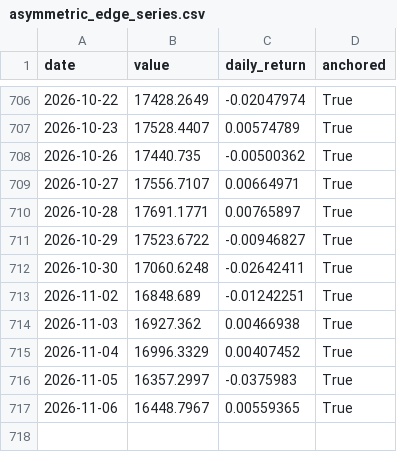
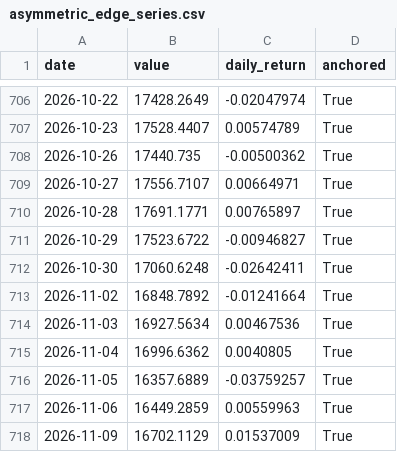
Before and after one commit to metamarsh/asymmetric-edge-dashboard, a CSV file: asymmetric_edge_series.csv, drawn as a sheet; only a part is shown, gaps mark what is left out.

```diff
--- a/asymmetric_edge_series.csv
+++ b/asymmetric_edge_series.csv
@@ -712,6 +712,7 @@ date,value,daily_return,anchored
 2026-10-30,17060.6248,-0.02642411,True
-2026-11-02,16848.689,-0.01242251,True
-2026-11-03,16927.362,0.00466938,True
-2026-11-04,16996.3329,0.00407452,True
-2026-11-05,16357.2997,-0.0375983,True
-2026-11-06,16448.7967,0.00559365,True
+2026-11-02,16848.7892,-0.01241664,True
+2026-11-03,16927.5634,0.00467536,True
+2026-11-04,16996.6362,0.0040805,True
+2026-11-05,16357.6889,-0.03759257,True
+2026-11-06,16449.2859,0.00559963,True
+2026-11-09,16702.1129,0.01537009,True
```
Also changed, not shown: holdings_daily_values.csv, price_snapshot.csv, 2 other files.
